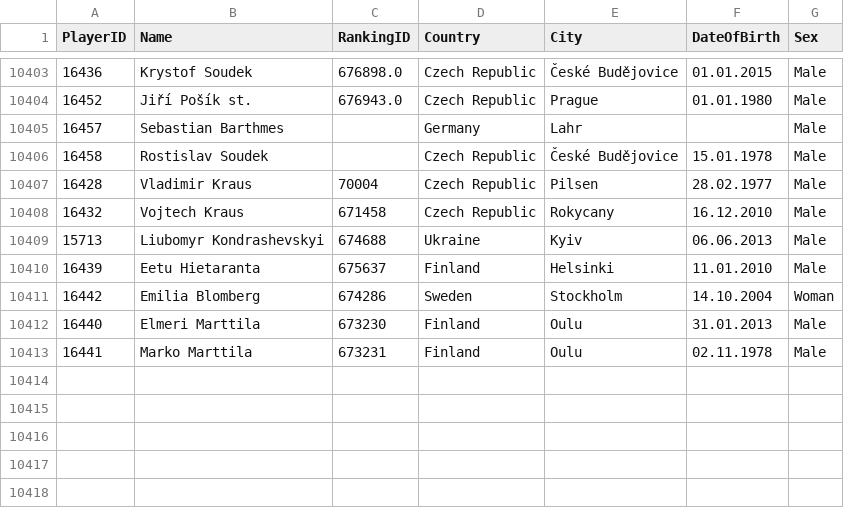
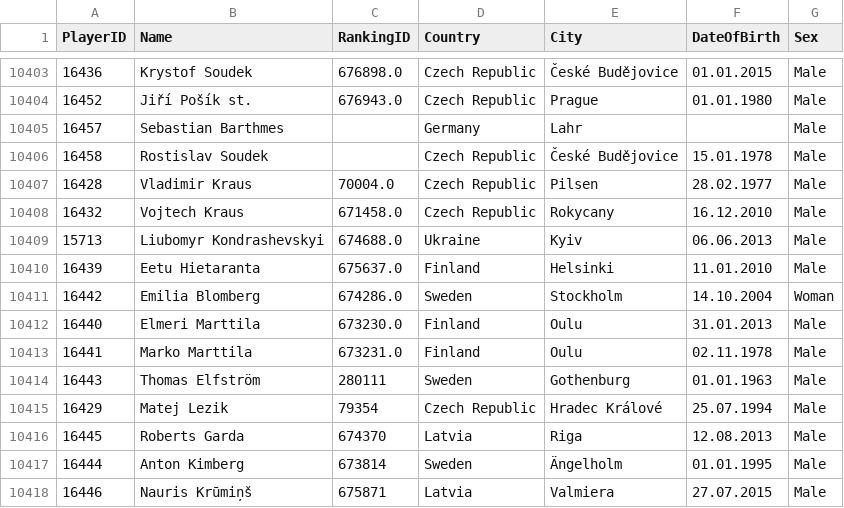
Before and after one commit to amundfylling/Scorpion-Scraper-2.0, a CSV file: data/players_data.csv, drawn as a sheet; only a part is shown, gaps mark what is left out.

```diff
--- a/data/players_data.csv
+++ b/data/players_data.csv
@@ -10406,8 +10406,13 @@
 16458,Rostislav Soudek,,Czech Republic,České Budějovice,15.01.1978,Male
-16428,Vladimir Kraus,70004,Czech Republic,Pilsen,28.02.1977,Male
-16432,Vojtech Kraus,671458,Czech Republic,Rokycany,16.12.2010,Male
-15713,Liubomyr Kondrashevskyi,674688,Ukraine,Kyiv,06.06.2013,Male
-16439,Eetu Hietaranta,675637,Finland,Helsinki,11.01.2010,Male
-16442,Emilia Blomberg,674286,Sweden,Stockholm,14.10.2004,Woman
-16440,Elmeri Marttila,673230,Finland,Oulu,31.01.2013,Male
-16441,Marko Marttila,673231,Finland,Oulu,02.11.1978,Male
+16428,Vladimir Kraus,70004.0,Czech Republic,Pilsen,28.02.1977,Male
+16432,Vojtech Kraus,671458.0,Czech Republic,Rokycany,16.12.2010,Male
+15713,Liubomyr Kondrashevskyi,674688.0,Ukraine,Kyiv,06.06.2013,Male
+16439,Eetu Hietaranta,675637.0,Finland,Helsinki,11.01.2010,Male
+16442,Emilia Blomberg,674286.0,Sweden,Stockholm,14.10.2004,Woman
+16440,Elmeri Marttila,673230.0,Finland,Oulu,31.01.2013,Male
+16441,Marko Marttila,673231.0,Finland,Oulu,02.11.1978,Male
+16443,Thomas Elfström,280111,Sweden,Gothenburg,01.01.1963,Male
+16429,Matej Lezik,79354,Czech Republic,Hradec Králové,25.07.1994,Male
+16445,Roberts Garda,674370,Latvia,Riga,12.08.2013,Male
+16444,Anton Kimberg,673814,Sweden,Ängelholm,01.01.1995,Male
+16446,Nauris Krūmiņš,675871,Latvia,Valmiera,27.07.2015,Male
```
Also changed, not shown: data/tournament_data.csv, 3 other files.
